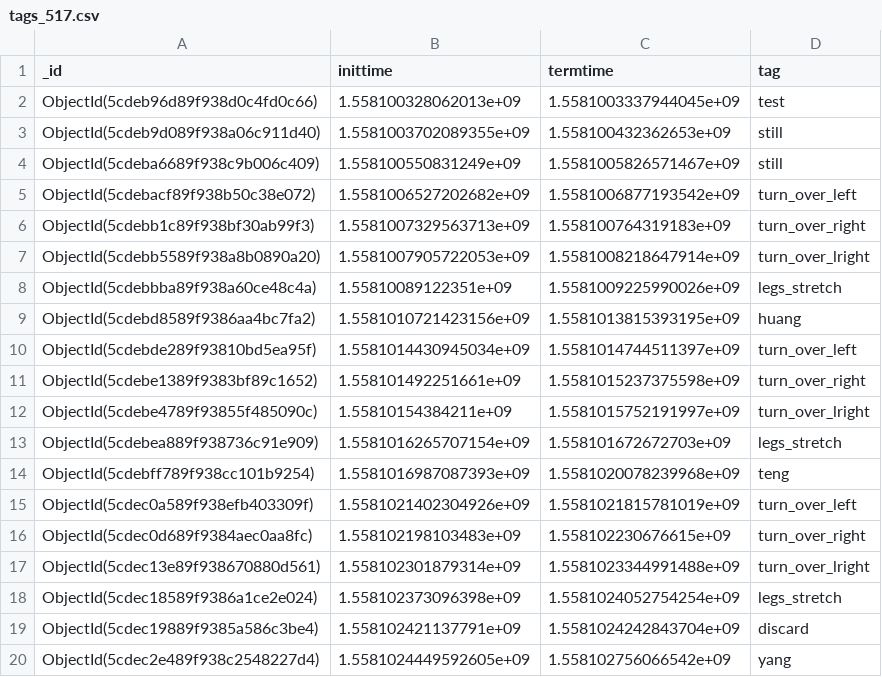
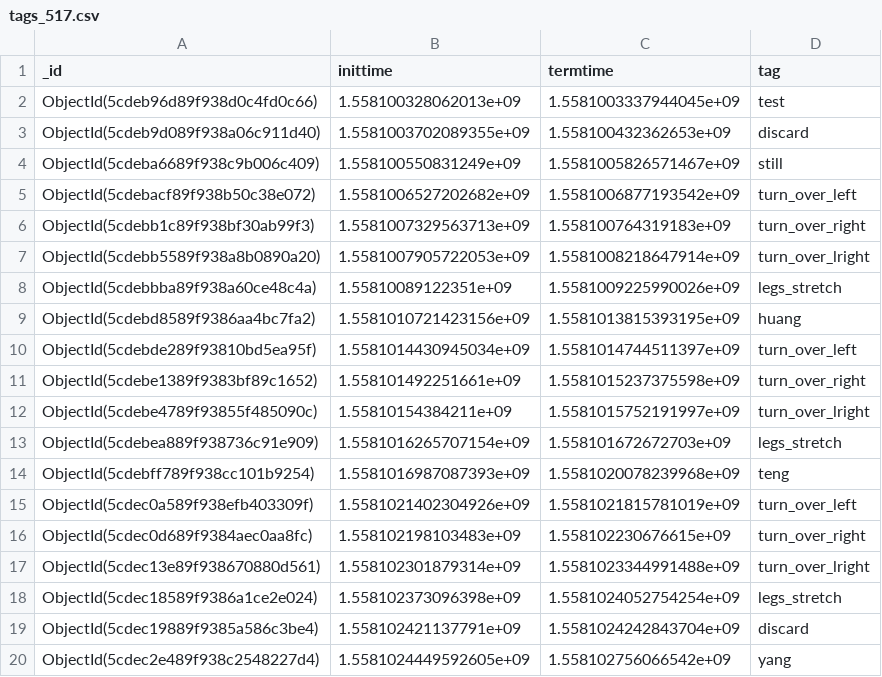
Before and after one commit to zhengchengyy/BBDetection, a CSV file: data/517数据/tags_517.csv, drawn as a sheet.

Commit message:
add some new code and data

```diff
--- a/data/517数据/tags_517.csv
+++ b/data/517数据/tags_517.csv
@@ -2,3 +2,3 @@ _id,inittime,termtime,tag
 ObjectId(5cdeb96d89f938d0c4fd0c66),1.558100328062013e+09,1.5581003337944045e+09,test
-ObjectId(5cdeb9d089f938a06c911d40),1.5581003702089355e+09,1.558100432362653e+09,still
+ObjectId(5cdeb9d089f938a06c911d40),1.5581003702089355e+09,1.558100432362653e+09,discard
 ObjectId(5cdeba6689f938c9b006c409),1.558100550831249e+09,1.5581005826571467e+09,still
```
Also changed, not shown: 1 other file.
